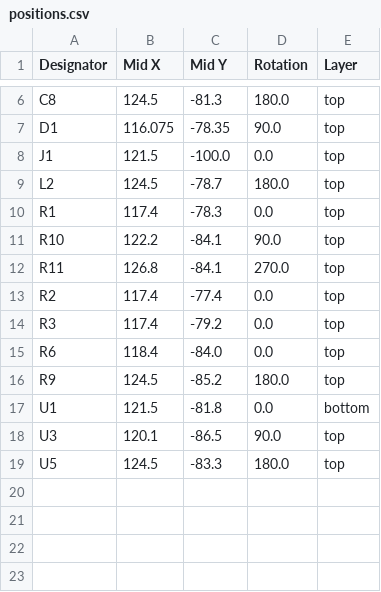
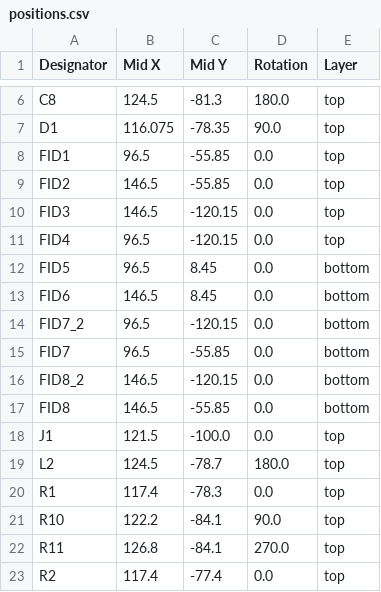
Before and after one commit to revk/ESP32-Generic, a CSV file: PCB/USBA3/production/positions.csv, drawn as a sheet; only a part is shown, gaps mark what is left out; the shorter side is filled out with more unchanged rows.

```diff
--- a/PCB/USBA3/production/positions.csv
+++ b/PCB/USBA3/production/positions.csv
@@ -7,2 +7,12 @@ C8,124.5,-81.3,180.0,top
 D1,116.075,-78.35,90.0,top
+FID1,96.5,-55.85,0.0,top
+FID2,146.5,-55.85,0.0,top
+FID3,146.5,-120.15,0.0,top
+FID4,96.5,-120.15,0.0,top
+FID5,96.5,8.45,0.0,bottom
+FID6,146.5,8.45,0.0,bottom
+FID7_2,96.5,-120.15,0.0,bottom
+FID7,96.5,-55.85,0.0,bottom
+FID8_2,146.5,-120.15,0.0,bottom
+FID8,146.5,-55.85,0.0,bottom
 J1,121.5,-100.0,0.0,top
```
Also changed, not shown: PCB/USBA3/production/bom.csv, 6 other files.
